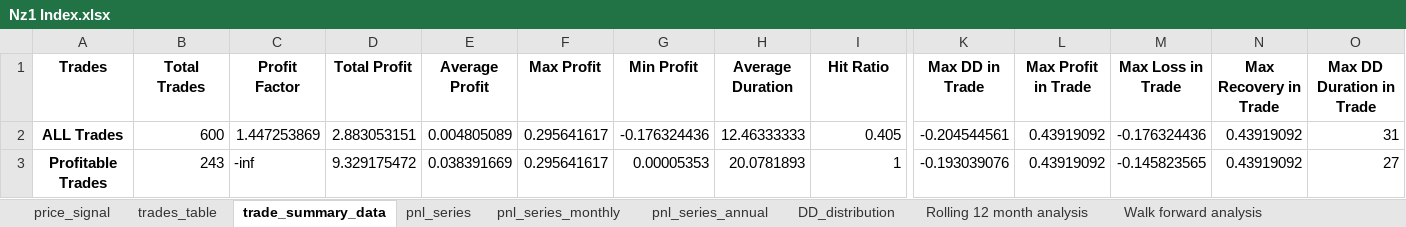
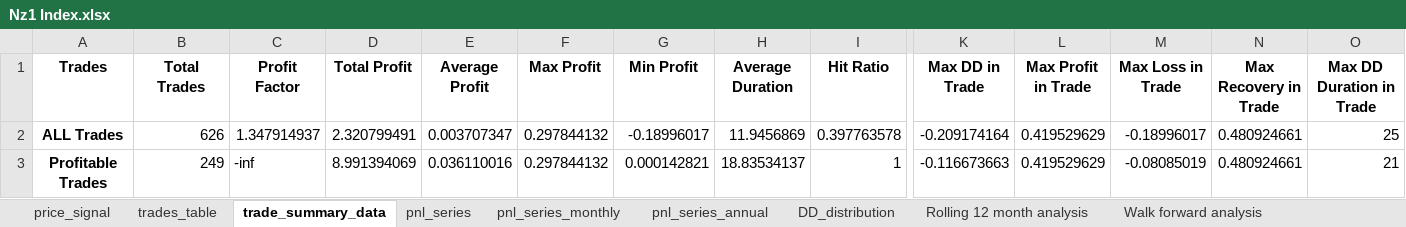
Before and after one commit to ShabbirHasan1/Backtesting-1, an Excel workbook: Results/ROCMA_Daily/Nz1 Index/Nz1 Index.xlsx, sheet trade_summary_data, drawn as a sheet; only a part is shown, gaps mark what is left out; values as stored, in another font and other column widths than the file's, no borders; the diff covers the shown part only; the diff names each change by its address in the sheet, - before the commit and + after, or states it on an @@ line.

```diff
--- a/Results/ROCMA_Daily/Nz1 Index/Nz1 Index.xlsx (sheet trade_summary_data)
+++ b/Results/ROCMA_Daily/Nz1 Index/Nz1 Index.xlsx (sheet trade_summary_data)
-B2 (Total Trades): 600
+B2 (Total Trades): 626
-C2 (Profit Factor): 1.447253869
+C2 (Profit Factor): 1.347914937
-D2 (Total Profit): 2.883053151
+D2 (Total Profit): 2.320799491
-E2 (Average Profit): 0.004805089
+E2 (Average Profit): 0.003707347
-F2:F3 (Max Profit): 0.295641617
+F2:F3 (Max Profit): 0.297844132
-G2 (Min Profit): -0.176324436
+G2 (Min Profit): -0.18996017
-H2 (Average Duration): 12.46333333
+H2 (Average Duration): 11.9456869
-I2 (Hit Ratio): 0.405
+I2 (Hit Ratio): 0.397763578
-K2 (Max DD in Trade): -0.204544561
+K2 (Max DD in Trade): -0.209174164
-L2:L3 (Max Profit in Trade): 0.43919092
+L2:L3 (Max Profit in Trade): 0.419529629
-M2 (Max Loss in Trade): -0.176324436
+M2 (Max Loss in Trade): -0.18996017
-N2:N3 (Max Recovery in Trade): 0.43919092
+N2:N3 (Max Recovery in Trade): 0.480924661
-O2 (Max DD Duration in Trade): 31
+O2 (Max DD Duration in Trade): 25
-B3 (Total Trades): 243
+B3 (Total Trades): 249
-D3 (Total Profit): 9.329175472
+D3 (Total Profit): 8.991394069
-E3 (Average Profit): 0.038391669
+E3 (Average Profit): 0.036110016
-G3 (Min Profit): 0.00005353
+G3 (Min Profit): 0.000142821
-H3 (Average Duration): 20.0781893
+H3 (Average Duration): 18.83534137
-K3 (Max DD in Trade): -0.193039076
+K3 (Max DD in Trade): -0.116673663
-M3 (Max Loss in Trade): -0.145823565
+M3 (Max Loss in Trade): -0.08085019
-O3 (Max DD Duration in Trade): 27
+O3 (Max DD Duration in Trade): 21
```
Also changed, not shown: 40 edited cells elsewhere in this sheet, sheet pnl_series, sheet trades_table, sheet price_signal, sheet Rolling 12 month analysis, sheet pnl_series_monthly, sheet DD_distribution, 2 more sheets, 2 other files.
